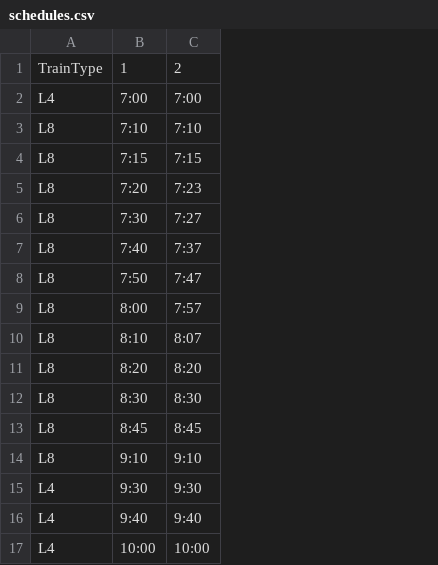
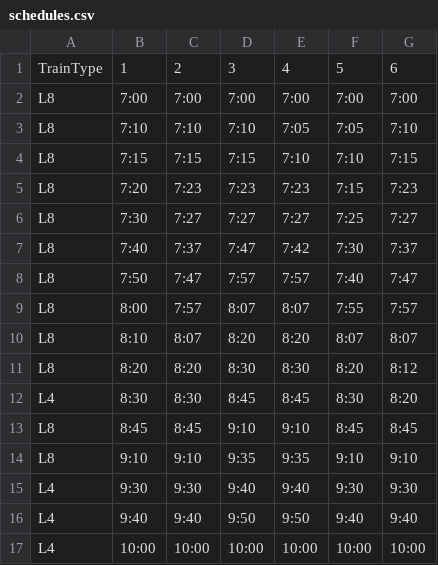
Before and after one commit to aosakwe/mchacks9, a CSV file: Input/schedules.csv, drawn as a sheet; the diff names each change by its address in the sheet, - before the commit and + after, or states it on an @@ line.

```diff
--- a/Input/schedules.csv
+++ b/Input/schedules.csv
+column D, rows 1-17: 3 | 7:00 | 7:10 | 7:15 | 7:23 | 7:27 | 7:47 | 7:57 | 8:07 | 8:20 | 8:30 | 8:45 | 9:10 | 9:35 | 9:40 | 9:50 | 10:00
+column E, rows 1-17: 4 | 7:00 | 7:05 | 7:10 | 7:23 | 7:27 | 7:42 | 7:57 | 8:07 | 8:20 | 8:30 | 8:45 | 9:10 | 9:35 | 9:40 | 9:50 | 10:00
+column F, rows 1-17: 5 | 7:00 | 7:05 | 7:10 | 7:15 | 7:25 | 7:30 | 7:40 | 7:55 | 8:07 | 8:20 | 8:30 | 8:45 | 9:10 | 9:30 | 9:40 | 10:00
+column G, rows 1-17: 6 | 7:00 | 7:10 | 7:15 | 7:23 | 7:27 | 7:37 | 7:47 | 7:57 | 8:07 | 8:12 | 8:20 | 8:45 | 9:10 | 9:30 | 9:40 | 10:00
-A2: L4
+A2: L8
-A12: L8
+A12: L4
```
Also changed, not shown: 8 other files.
